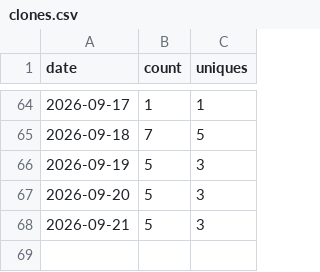
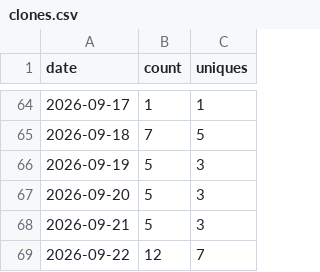
Before and after one commit to Kr1sCode/infra-automation-lab, a CSV file: .github/traffic/clones.csv, drawn as a sheet; only a part is shown, gaps mark what is left out; the diff names each change by its address in the sheet, - before the commit and + after, or states it on an @@ line.

```diff
--- a/.github/traffic/clones.csv
+++ b/.github/traffic/clones.csv
+row 69: 2026-09-22 | 12 | 7
```
Also changed, not shown: .github/traffic/views.csv.
